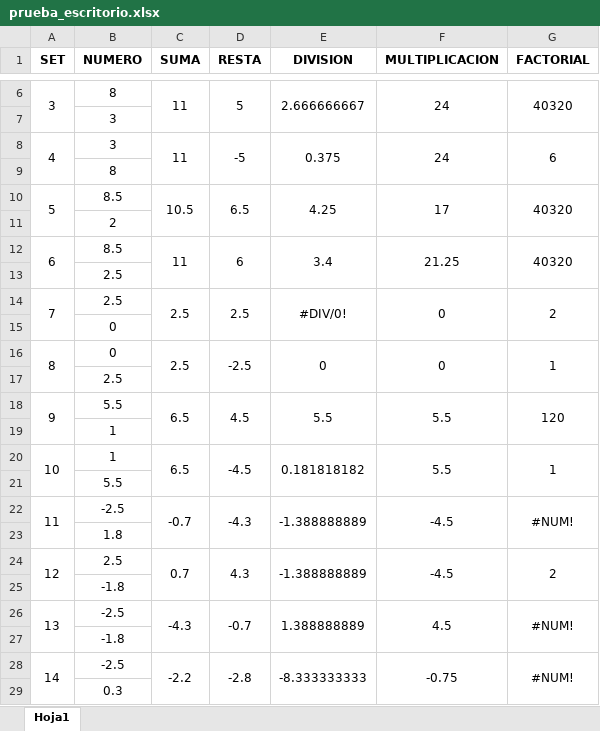
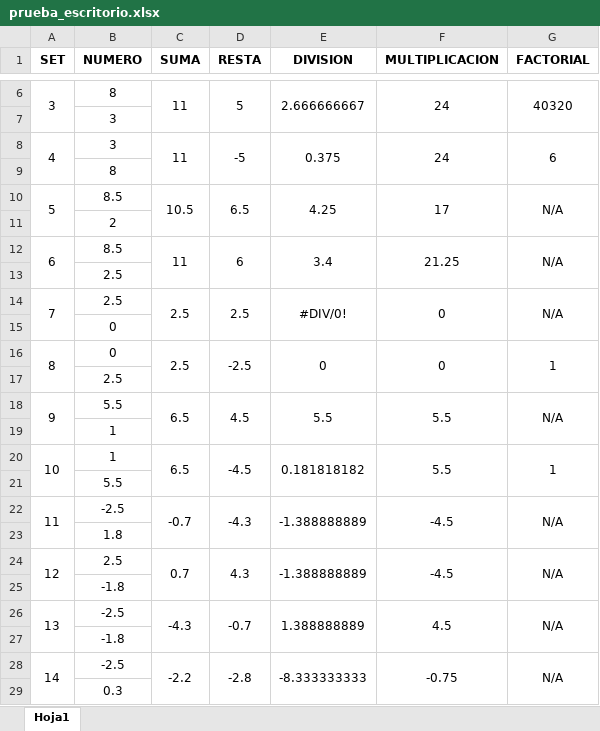
Before and after one commit to nanogp/Programacion1y-laboratorio1, an Excel workbook: TP_1/prueba_escritorio.xlsx, sheet Hoja1, drawn as a sheet; only a part is shown, gaps mark what is left out; values as stored, in another font and other column widths than the file's, no borders; the diff names each change by its address in the sheet, - before the commit and + after, or states it on an @@ line.

```diff
--- a/TP_1/prueba_escritorio.xlsx (sheet Hoja1)
+++ b/TP_1/prueba_escritorio.xlsx (sheet Hoja1)
-G10 (FACTORIAL): 40320
+G10 (FACTORIAL): N/A
-G12 (FACTORIAL): 40320
+G12 (FACTORIAL): N/A
-G14 (FACTORIAL): 2
+G14 (FACTORIAL): N/A
-G18 (FACTORIAL): 120
+G18 (FACTORIAL): N/A
-G22 (FACTORIAL): #NUM!
+G22 (FACTORIAL): N/A
-G24 (FACTORIAL): 2
+G24 (FACTORIAL): N/A
-G26 (FACTORIAL): #NUM!
+G26 (FACTORIAL): N/A
-G28 (FACTORIAL): #NUM!
+G28 (FACTORIAL): N/A
```
Also changed, not shown: formulas that keep their value, 6 other files.
